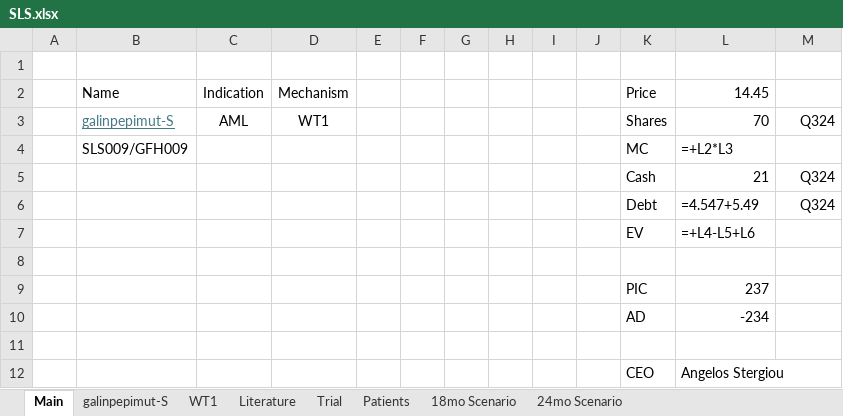
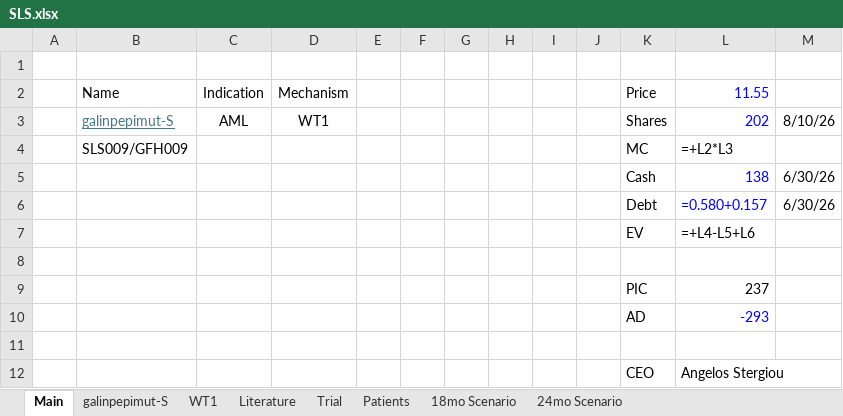
Before and after one commit to tadkawabata/sls-short-model, an Excel workbook: SLS.xlsx, sheet Main, drawn as a sheet; values as stored, in another font and other column widths than the file's, no borders; formulas without a stored value are shown as written; removed rows and columns are numbered as before the commit, all else as after; the diff names each change by its address in the sheet, - before the commit and + after, or states it on an @@ line.

```diff
--- a/SLS.xlsx (sheet Main)
+++ b/SLS.xlsx (sheet Main)
-L2: 14.45
+L2: 11.55
-L2:L3 text colour: black
+L2:L3 text colour: #0000FF
-L3: 70
+L3: 202
-M3: Q324
+M3: 8/10/26
-row 5:  |  |  |  |  |  |  |  |  |  | Cash | 21 | Q324
-row 6:  |  |  |  |  |  |  |  |  |  | Debt | =4.547+5.49 | Q324
+row 5:  |  |  |  |  |  |  |  |  |  | Cash | 138 | 6/30/26
+row 6:  |  |  |  |  |  |  |  |  |  | Debt | =0.580+0.157 | 6/30/26
-L10: -234
+L10: -293
-L10 text colour: black
+L10 text colour: #0000FF
```
